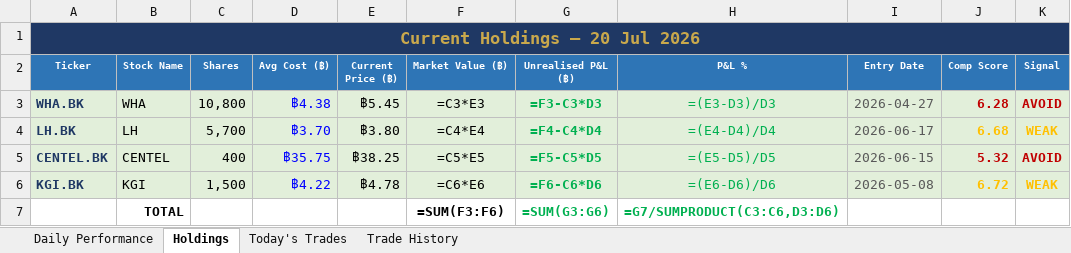
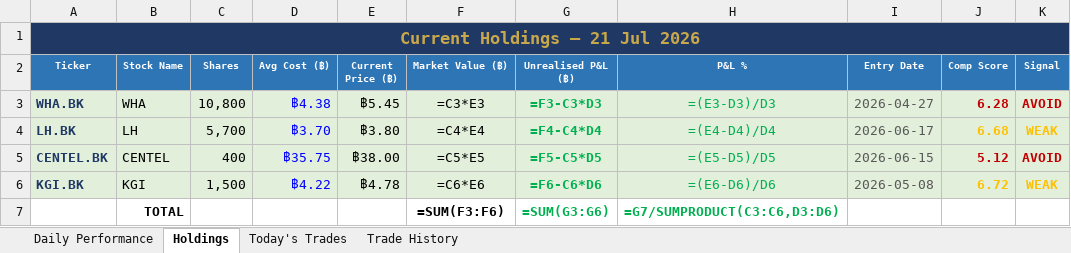
Before and after one commit to PP8825/thai-set-trading, an Excel workbook: Portfolio_Reports/Portfolio_Master.xlsx, sheet Holdings, drawn as a sheet; values as stored, in another font and other column widths than the file's, no borders; formulas without a stored value are shown as written; the diff names each change by its address in the sheet, - before the commit and + after, or states it on an @@ line.

```diff
--- a/Portfolio_Reports/Portfolio_Master.xlsx (sheet Holdings)
+++ b/Portfolio_Reports/Portfolio_Master.xlsx (sheet Holdings)
-A1 (Ticker): Current Holdings — 20 Jul 2026
+A1 (Ticker): Current Holdings — 21 Jul 2026
-E5 (Current Price (฿)): ฿38.25
+E5 (Current Price (฿)): ฿38.00
-J5 (Comp Score): 5.32
+J5 (Comp Score): 5.12
```
Also changed, not shown: sheet Daily Performance, sheet Today's Trades, 1 other file.
